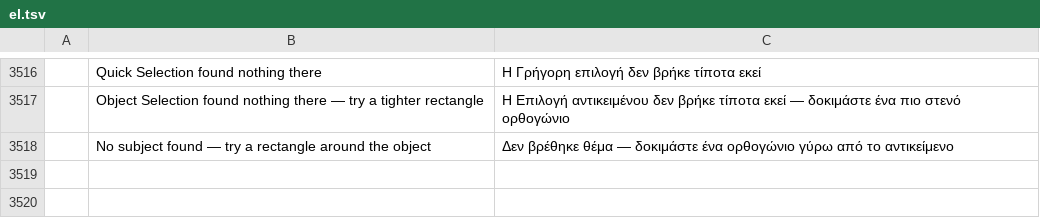
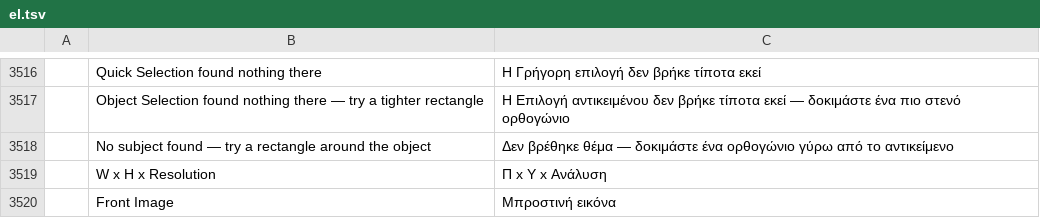
Before and after one commit to Elvis33LE/photocraft, a TSV file: crates/ui-egui/src/i18n/el.tsv, drawn as a sheet; only a part is shown, gaps mark what is left out; the diff names each change by its address in the sheet, - before the commit and + after, or states it on an @@ line.

```diff
--- a/crates/ui-egui/src/i18n/el.tsv
+++ b/crates/ui-egui/src/i18n/el.tsv
+row 3519:  | W x H x Resolution | Π x Υ x Ανάλυση
+row 3520:  | Front Image | Μπροστινή εικόνα
```
Also changed, not shown: crates/ui-egui/src/i18n/fr.tsv, crates/ui-egui/src/i18n/it.tsv, 24 other files.
